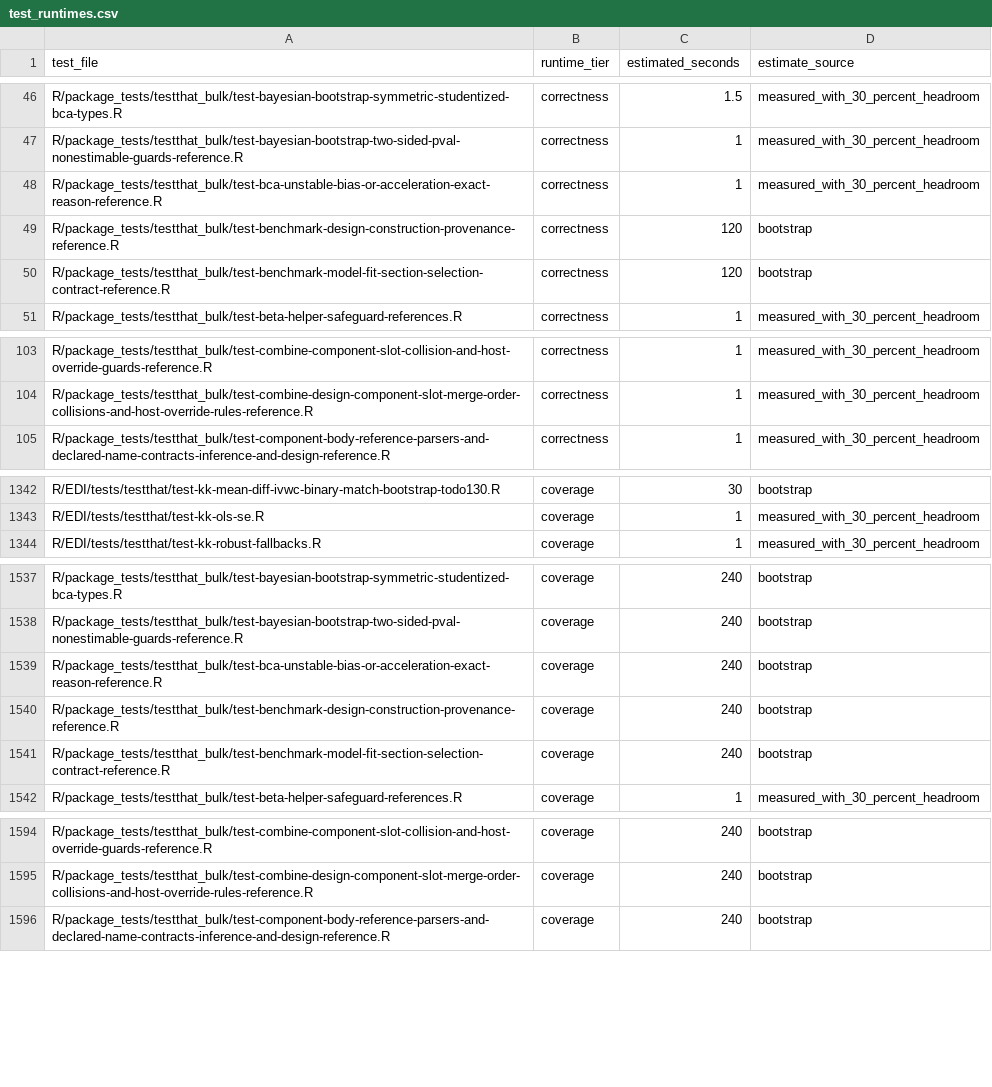
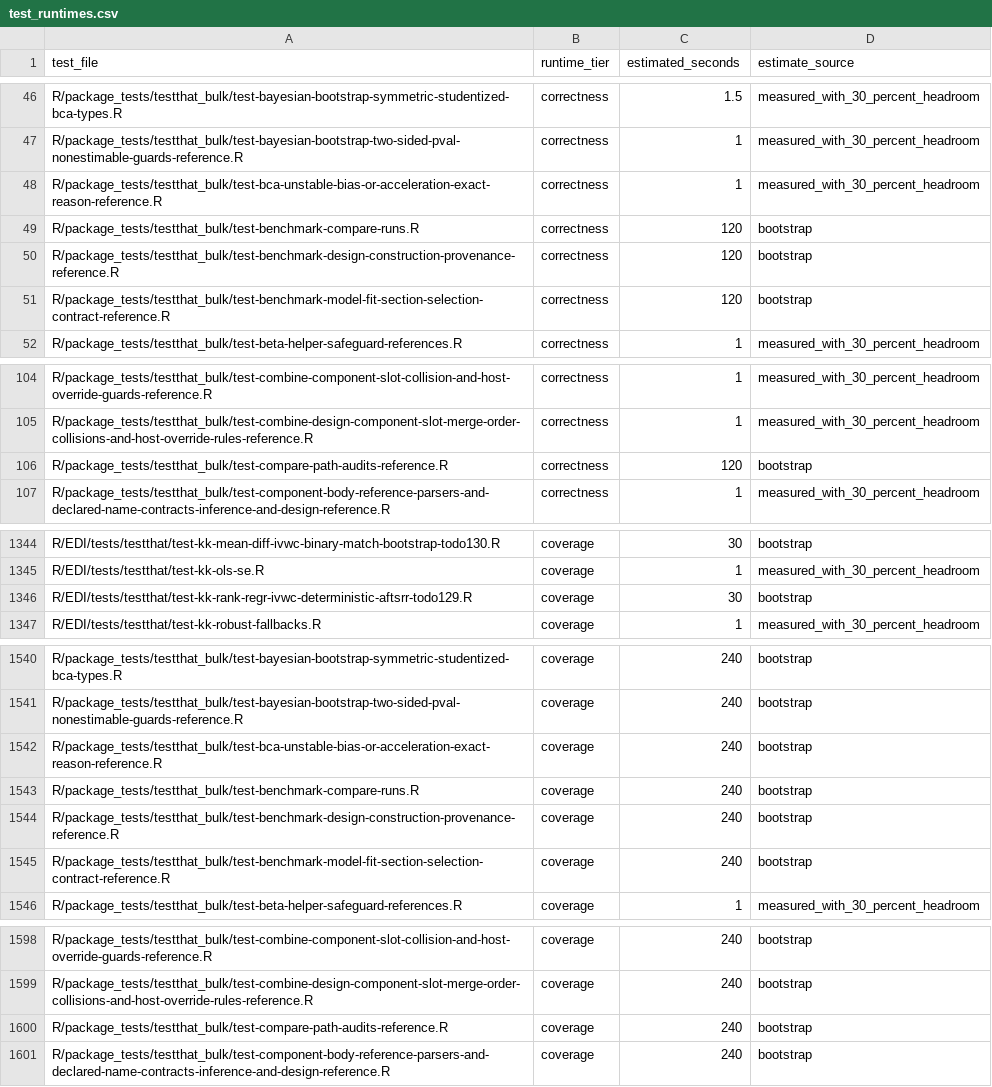
Before and after one commit to kapelner/EDI, a CSV file: R/package_tests/ci/test_runtimes.csv, drawn as a sheet; only a part is shown, gaps mark what is left out; the diff names each change by its address in the sheet, - before the commit and + after, or states it on an @@ line.

```diff
--- a/R/package_tests/ci/test_runtimes.csv
+++ b/R/package_tests/ci/test_runtimes.csv
+row 49: R/package_tests/testthat_bulk/test-benchmark-compare-runs.R | correctness | 120 | bootstrap
+row 106: R/package_tests/testthat_bulk/test-compare-path-audits-reference.R | correctness | 120 | bootstrap
+row 1346: R/EDI/tests/testthat/test-kk-rank-regr-ivwc-deterministic-aftsrr-todo129.R | coverage | 30 | bootstrap
+row 1543: R/package_tests/testthat_bulk/test-benchmark-compare-runs.R | coverage | 240 | bootstrap
+row 1600: R/package_tests/testthat_bulk/test-compare-path-audits-reference.R | coverage | 240 | bootstrap
```
Also changed, not shown: 7 other files.
